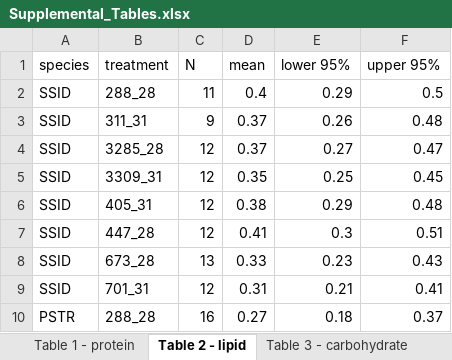
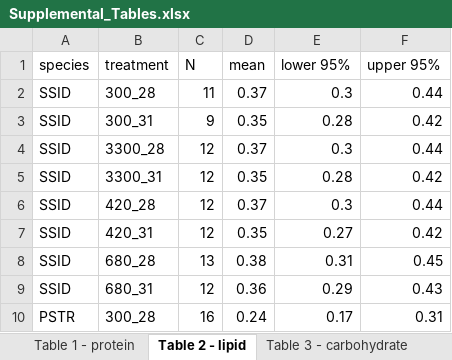
Before and after one commit to seabove7/Bove_CoralPhysiology, an Excel workbook: Data/Supplemental/Supplemental_Tables.xlsx, sheet Table 2 - lipid, drawn as a sheet; only a part is shown; values as stored, in another font and other column widths than the file's, no borders; removed rows and columns are numbered as before the commit, all else as after; the diff covers the shown part only; the diff names each change by its address in the sheet, - before the commit and + after, or states it on an @@ line.

```diff
--- a/Data/Supplemental/Supplemental_Tables.xlsx (sheet Table 2 - lipid)
+++ b/Data/Supplemental/Supplemental_Tables.xlsx (sheet Table 2 - lipid)
-B2 (treatment): 288_28
+B2 (treatment): 300_28
-D2 (mean): 0.4
+D2 (mean): 0.37
-E2 (lower 95%): 0.29
+E2 (lower 95%): 0.3
-F2 (upper 95%): 0.5
+F2 (upper 95%): 0.44
-B3 (treatment): 311_31
+B3 (treatment): 300_31
-D3 (mean): 0.37
+D3 (mean): 0.35
-E3 (lower 95%): 0.26
+E3 (lower 95%): 0.28
-F3 (upper 95%): 0.48
+F3 (upper 95%): 0.42
-B4 (treatment): 3285_28
+B4 (treatment): 3300_28
-E4 (lower 95%): 0.27
+E4 (lower 95%): 0.3
-F4 (upper 95%): 0.47
+F4 (upper 95%): 0.44
-B5 (treatment): 3309_31
+B5 (treatment): 3300_31
-E5 (lower 95%): 0.25
+E5 (lower 95%): 0.28
-F5 (upper 95%): 0.45
+F5 (upper 95%): 0.42
-row 6: SSID | 405_31 | 12 | 0.38 | 0.29 | 0.48
-B6 (treatment): 447_28
+B6 (treatment): 420_28
-D6 (mean): 0.41
+D6 (mean): 0.37
-F6 (upper 95%): 0.51
+F6 (upper 95%): 0.44
+row 7: SSID | 420_31 | 12 | 0.35 | 0.27 | 0.42
-B8 (treatment): 673_28
+B8 (treatment): 680_28
-D8 (mean): 0.33
+D8 (mean): 0.38
-E8 (lower 95%): 0.23
+E8 (lower 95%): 0.31
-F8 (upper 95%): 0.43
+F8 (upper 95%): 0.45
-B9 (treatment): 701_31
+B9 (treatment): 680_31
-D9 (mean): 0.31
+D9 (mean): 0.36
-E9 (lower 95%): 0.21
+E9 (lower 95%): 0.29
-F9 (upper 95%): 0.41
+F9 (upper 95%): 0.43
-B10 (treatment): 288_28
+B10 (treatment): 300_28
-D10 (mean): 0.27
+D10 (mean): 0.24
-E10 (lower 95%): 0.18
+E10 (lower 95%): 0.17
-F10 (upper 95%): 0.37
+F10 (upper 95%): 0.31
```
Also changed, not shown: 1 added row, 1 removed row and 53 edited cells elsewhere in this sheet, sheet Table 5 - chlorophyll, sheet Table 1 - protein, sheet Table 6 - total host, sheet Table 3 - carbohydrate, sheet Table 4 - density, 16 other files.
